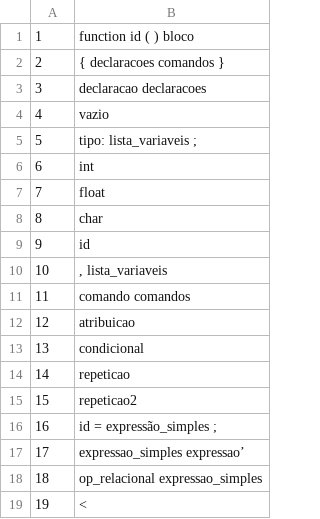
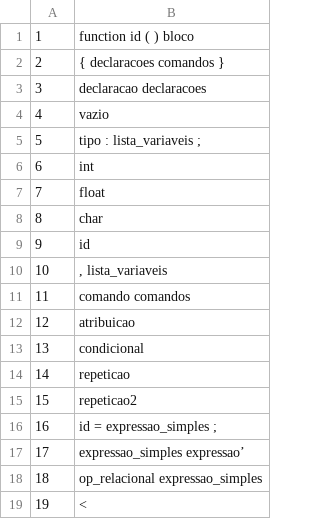
Before and after one commit to Br3nn3er/Projeto-CC-23, a CSV file: producoes.csv, drawn as a sheet; only a part is shown.

Commit message:
Generate table sym, print tree anf fix syntatics

```diff
--- a/producoes.csv
+++ b/producoes.csv
@@ -4,3 +4,3 @@
 "4","vazio"
-"5","tipo: lista_variaveis ;"
+"5",tipo : lista_variaveis ;
 "6","int"
@@ -15,3 +15,3 @@
 "15","repeticao2"
-"16","id = expressão_simples ;"
+"16",id = expressao_simples ;
 "17",expressao_simples expressao’
```
